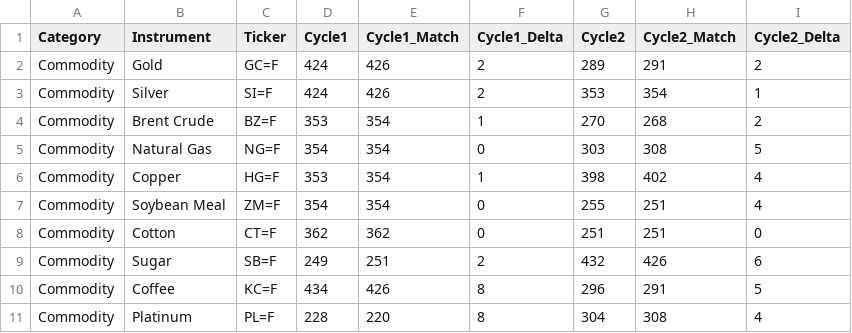
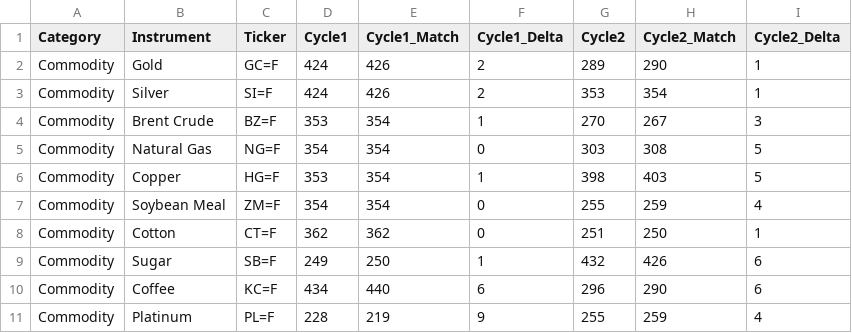
Before and after one commit to rakesh-tiwari-alersal/Universal-Market-Cycles, a CSV file: psd_results.1990-2025/match_psd_results_co.csv, drawn as a sheet.

```diff
--- a/psd_results.1990-2025/match_psd_results_co.csv
+++ b/psd_results.1990-2025/match_psd_results_co.csv
@@ -1,11 +1,11 @@
 Category,Instrument,Ticker,Cycle1,Cycle1_Match,Cycle1_Delta,Cycle2,Cycle2_Match,Cycle2_Delta
-Commodity,Gold,GC=F,424,426,2,289,291,2
+Commodity,Gold,GC=F,424,426,2,289,290,1
 Commodity,Silver,SI=F,424,426,2,353,354,1
-Commodity,Brent Crude,BZ=F,353,354,1,270,268,2
+Commodity,Brent Crude,BZ=F,353,354,1,270,267,3
 Commodity,Natural Gas,NG=F,354,354,0,303,308,5
-Commodity,Copper,HG=F,353,354,1,398,402,4
-Commodity,Soybean Meal,ZM=F,354,354,0,255,251,4
-Commodity,Cotton,CT=F,362,362,0,251,251,0
-Commodity,Sugar,SB=F,249,251,2,432,426,6
-Commodity,Coffee,KC=F,434,426,8,296,291,5
-Commodity,Platinum,PL=F,228,220,8,304,308,4
+Commodity,Copper,HG=F,353,354,1,398,403,5
+Commodity,Soybean Meal,ZM=F,354,354,0,255,259,4
+Commodity,Cotton,CT=F,362,362,0,251,250,1
+Commodity,Sugar,SB=F,249,250,1,432,426,6
+Commodity,Coffee,KC=F,434,440,6,296,290,6
+Commodity,Platinum,PL=F,228,219,9,255,259,4
```
Also changed, not shown: psd_results.1990-2025/match_psd_results_eq.csv, psd_results.1990-2025/match_psd_results_fx.csv, 2 other files.
